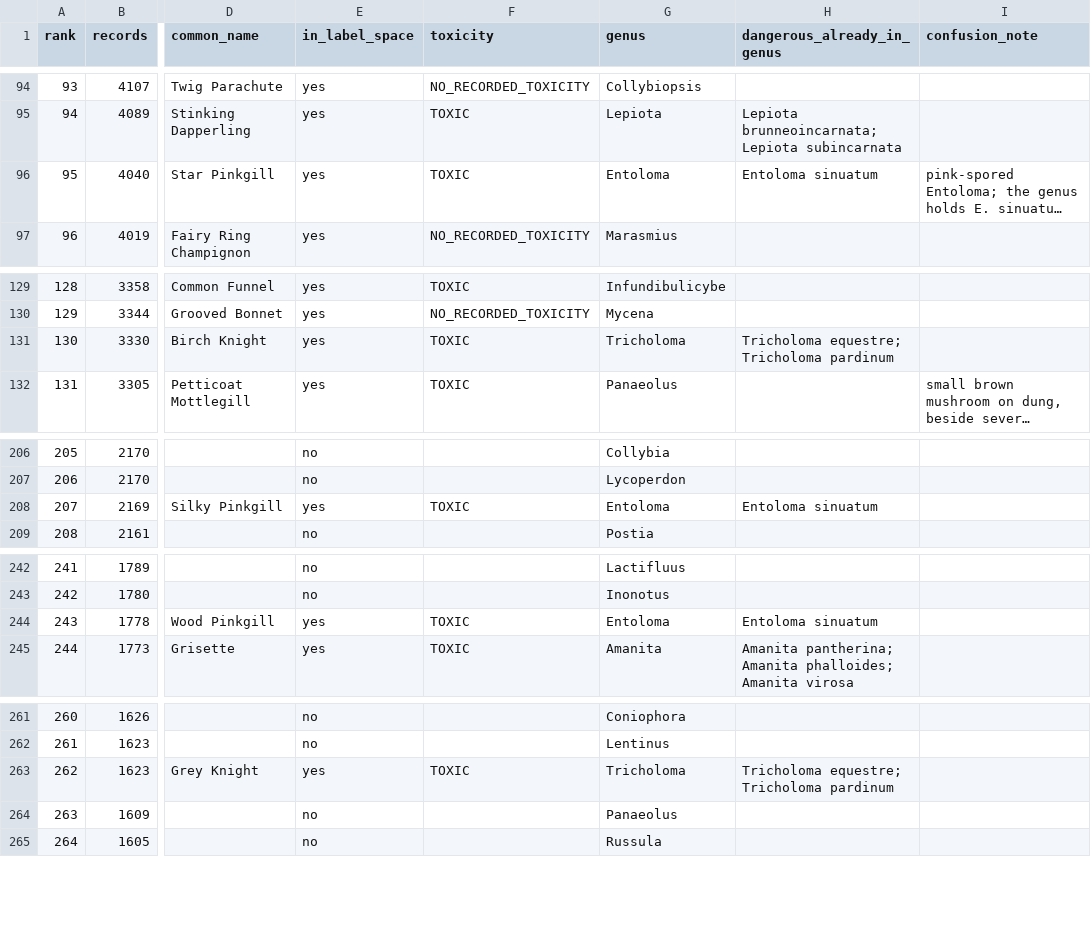
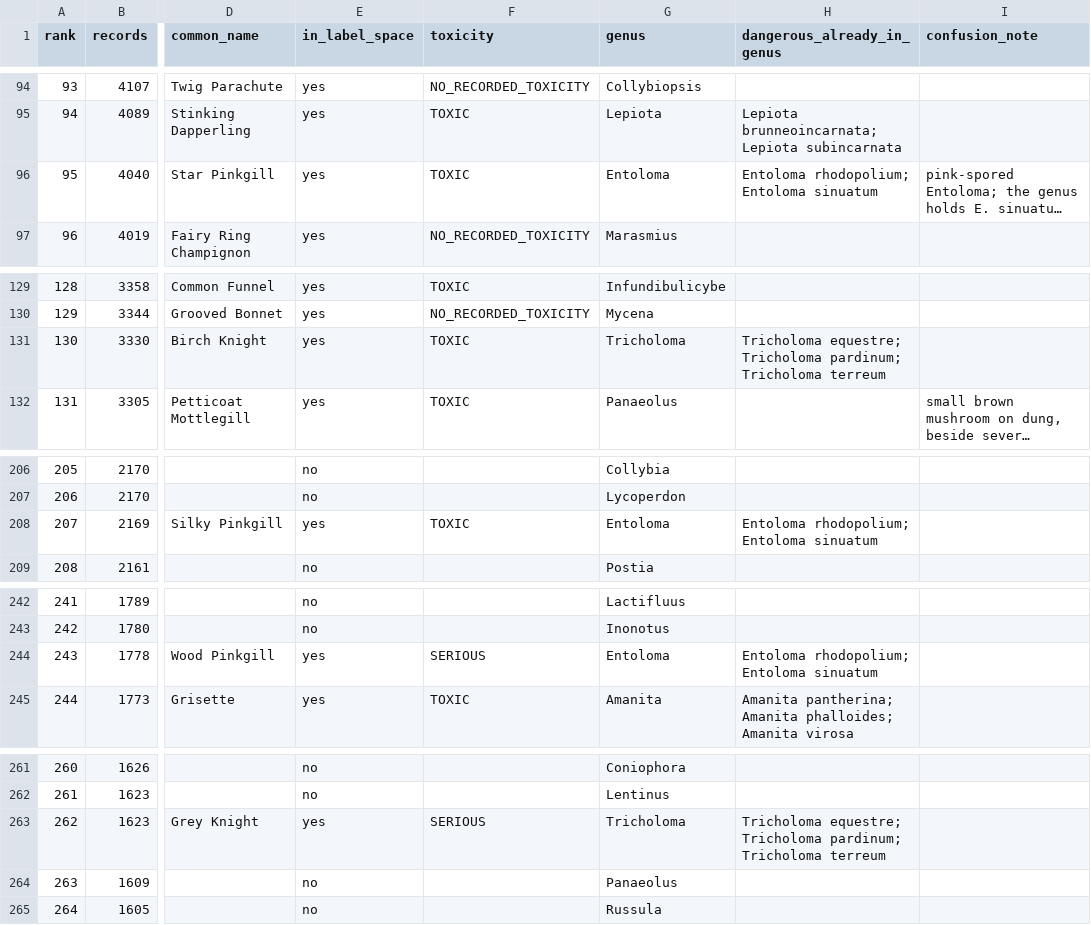
Before and after one commit to mhawkes1/whats-that-mushroom, a CSV file: docs/frdbi-top-300.csv, drawn as a sheet; only a part is shown, gaps mark what is left out; long unchanged cells end in …; the diff covers the shown part only; the diff names each change by its address in the sheet, - before the commit and + after, or states it on an @@ line.

```diff
--- a/docs/frdbi-top-300.csv
+++ b/docs/frdbi-top-300.csv
-H96 (dangerous_already_in_genus): Entoloma sinuatum
+H96 (dangerous_already_in_genus): Entoloma rhodopolium; Entoloma sinuatum
-H131 (dangerous_already_in_genus): …equestre; Tricholoma pardinum
+H131 (dangerous_already_in_genus): …equestre; Tricholoma pardinum; Tricholoma terreum
-H208 (dangerous_already_in_genus): Entoloma sinuatum
+H208 (dangerous_already_in_genus): Entoloma rhodopolium; Entoloma sinuatum
-F244 (toxicity): TOXIC
+F244 (toxicity): SERIOUS
-H244 (dangerous_already_in_genus): Entoloma sinuatum
+H244 (dangerous_already_in_genus): Entoloma rhodopolium; Entoloma sinuatum
-F263 (toxicity): TOXIC
+F263 (toxicity): SERIOUS
-H263 (dangerous_already_in_genus): …equestre; Tricholoma pardinum
+H263 (dangerous_already_in_genus): …equestre; Tricholoma pardinum; Tricholoma terreum
```
Also changed, not shown: 4 edited cells elsewhere in this file, docs/character-states-worksheet.csv, docs/frdbi-top-250.csv, 3 other files.
